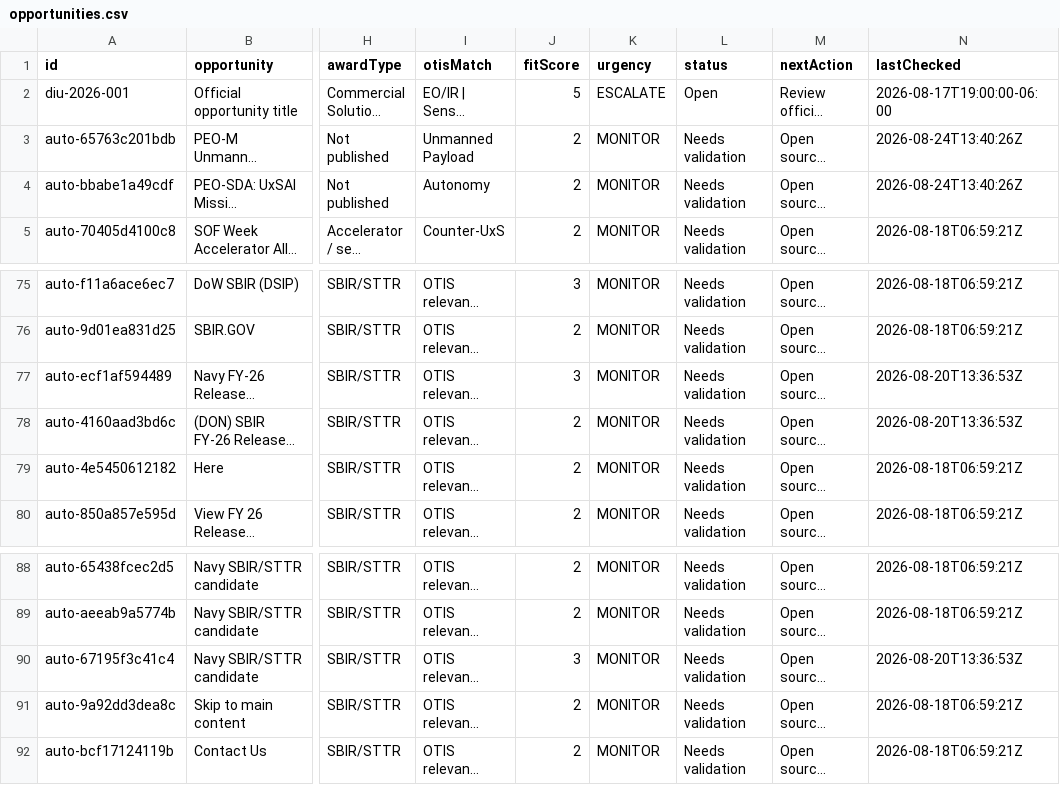
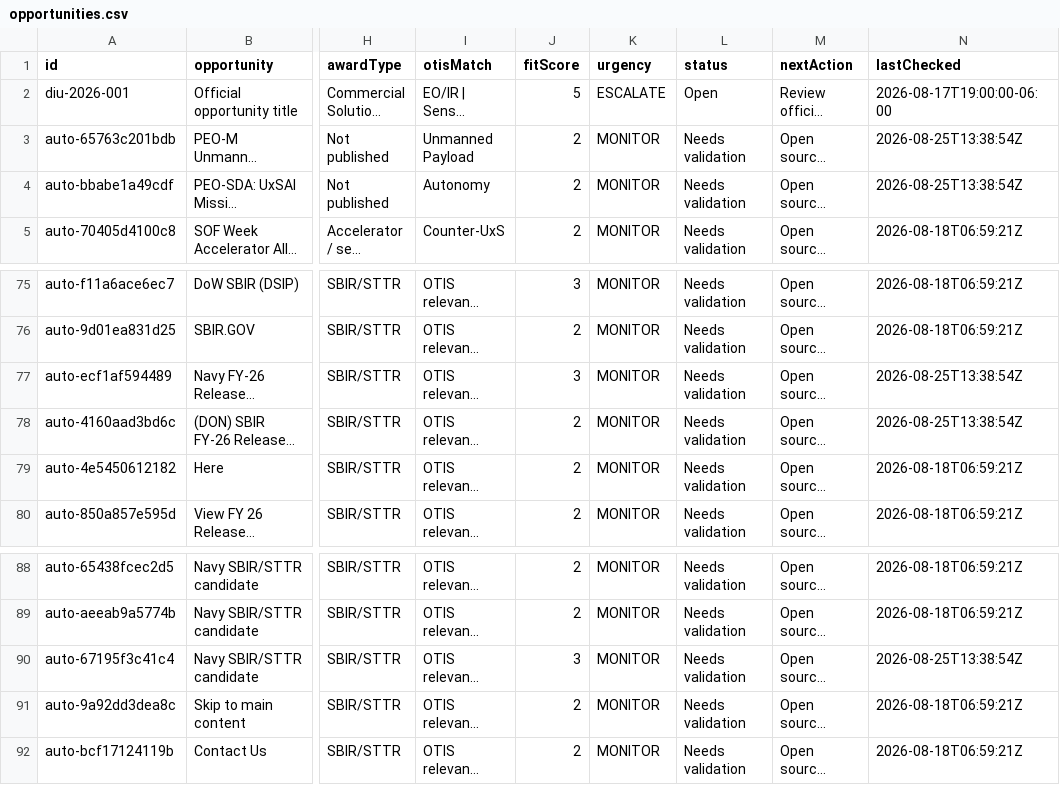
Before and after one commit to SkyGuardDefense/otis-tracker, a CSV file: data/opportunities.csv, drawn as a sheet; only a part is shown, gaps mark what is left out; long unchanged cells end in …; the diff covers the shown part only; the diff names each change by its address in the sheet, - before the commit and + after, or states it on an @@ line.

```diff
--- a/data/opportunities.csv
+++ b/data/opportunities.csv
-N3:N4 (lastChecked): 2026-08-24T13:40:26Z
+N3:N4 (lastChecked): 2026-08-25T13:38:54Z
-N77:N78 (lastChecked): 2026-08-20T13:36:53Z
+N77:N78 (lastChecked): 2026-08-25T13:38:54Z
-N90 (lastChecked): 2026-08-20T13:36:53Z
+N90 (lastChecked): 2026-08-25T13:38:54Z
```
Also changed, not shown: 24 edited cells elsewhere in this file, 4 other files.
